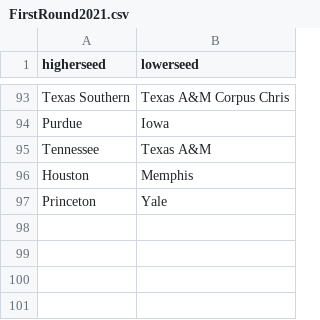
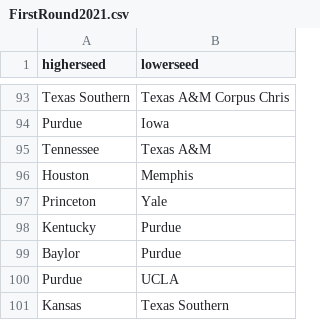
Before and after one commit to benthorpe33/MarchMadnessPredictions, a CSV file: FirstRound2021.csv, drawn as a sheet; only a part is shown, gaps mark what is left out; the diff names each change by its address in the sheet, - before the commit and + after, or states it on an @@ line.

Commit message:
Add files via upload

```diff
--- a/FirstRound2021.csv
+++ b/FirstRound2021.csv
+row 98: Kentucky | Purdue
+row 99: Baylor | Purdue
+row 100: Purdue | UCLA
+row 101: Kansas | Texas Southern
```
